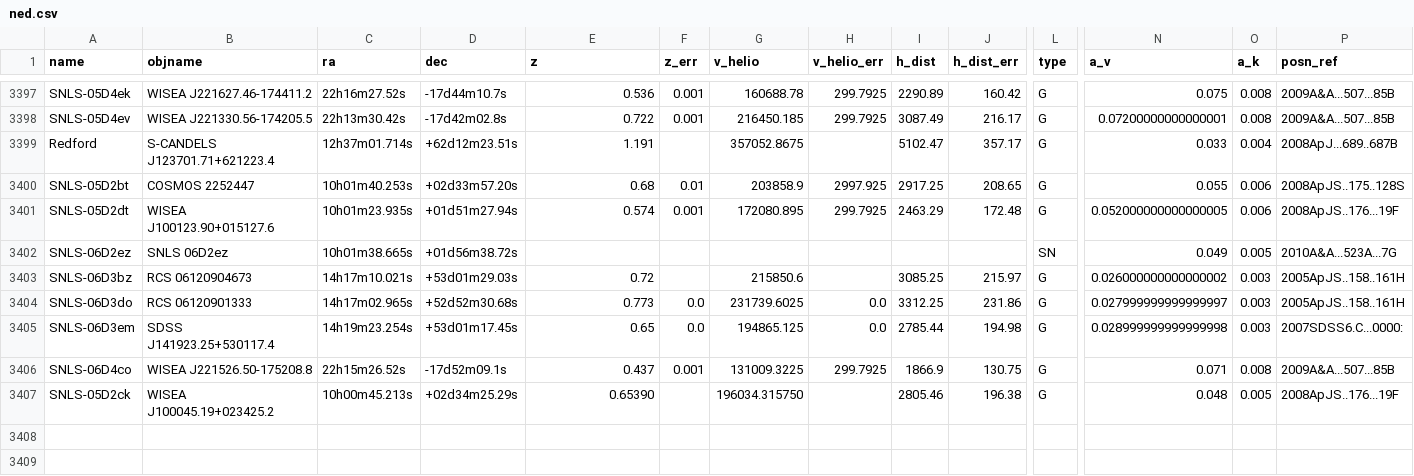
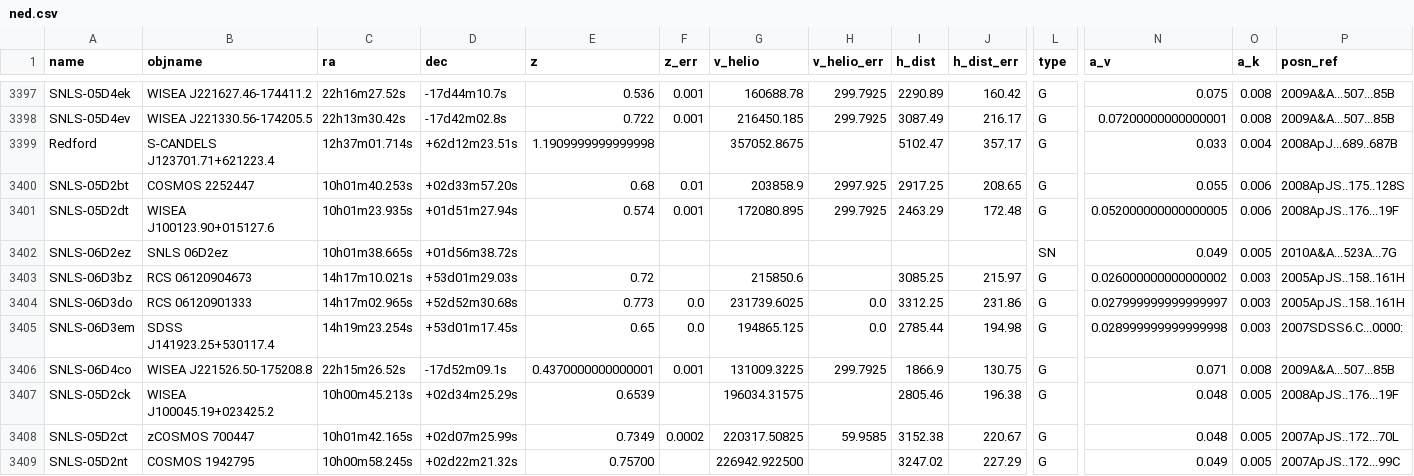
Before and after one commit to lod2000/GALEX-SNe-Ia-CSM, a CSV file: ref/ned.csv, drawn as a sheet; only a part is shown, gaps mark what is left out; rows hold the shown columns only; the diff names each change by its address in the sheet, - before the commit and + after, or states it on an @@ line.

```diff
--- a/ref/ned.csv
+++ b/ref/ned.csv
-E3399 (z): 1.191
+E3399 (z): 1.1909999999999998
-E3406 (z): 0.437
+E3406 (z): 0.4370000000000001
-E3407 (z): 0.65390
+E3407 (z): 0.6539
-G3407 (v_helio): 196034.315750
+G3407 (v_helio): 196034.31575
+row 3408: SNLS-05D2ct | zCOSMOS 700447 | 10h01m42.165s | +02d07m25.99s | 0.7349 | 0.0002 | 220317.50825 | 59.9585 | 3152.38 | 220.67 | G | 0.048 | 0.005 | 2007ApJS..172...70L
+row 3409: SNLS-05D2nt | COSMOS 1942795 | 10h00m58.245s | +02d22m21.32s | 0.75700 |  | 226942.922500 |  | 3247.02 | 227.29 | G | 0.049 | 0.005 | 2007ApJS..172...99C
```
Also changed, not shown: out/empty_lc.csv, out/high_bg.csv, 13 other files.
